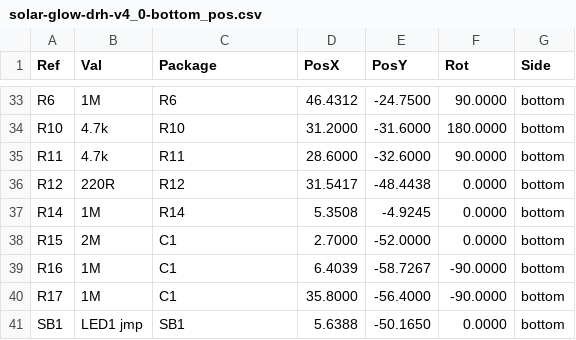
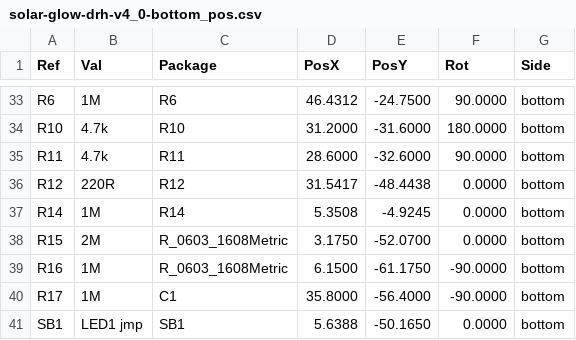
Before and after one commit to devinhorowitz/solar-business-card, a CSV file: Generated/fabdocs/solar-glow-drh-v4_0-bottom_pos.csv, drawn as a sheet; only a part is shown, gaps mark what is left out.

```diff
--- a/Generated/fabdocs/solar-glow-drh-v4_0-bottom_pos.csv
+++ b/Generated/fabdocs/solar-glow-drh-v4_0-bottom_pos.csv
@@ -37,4 +37,4 @@ Ref,Val,Package,PosX,PosY,Rot,Side
 "R14","1M","R14",5.3508,-4.9245,0.0000,bottom
-"R15","2M","C1",2.7000,-52.0000,0.0000,bottom
-"R16","1M","C1",6.4039,-58.7267,-90.0000,bottom
+"R15","2M","R_0603_1608Metric",3.1750,-52.0700,0.0000,bottom
+"R16","1M","R_0603_1608Metric",6.1500,-61.1750,-90.0000,bottom
 "R17","1M","C1",35.8000,-56.4000,-90.0000,bottom
```
Also changed, not shown: Generated/fabdocs/solar-glow-drh-v4_0-bom.csv, 15 other files.
